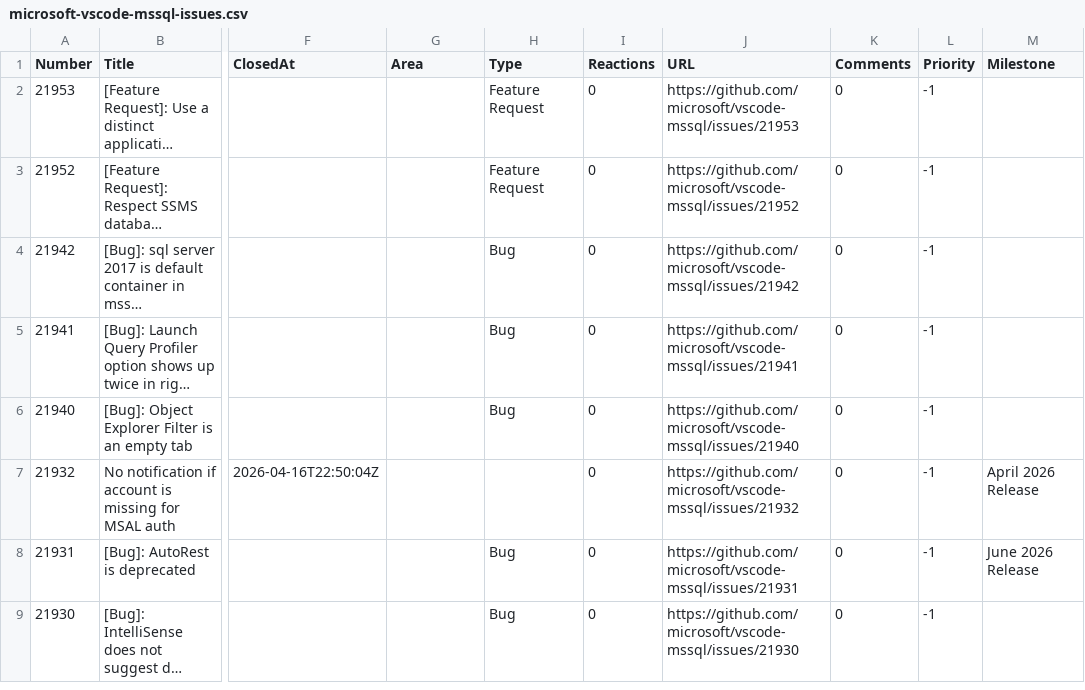
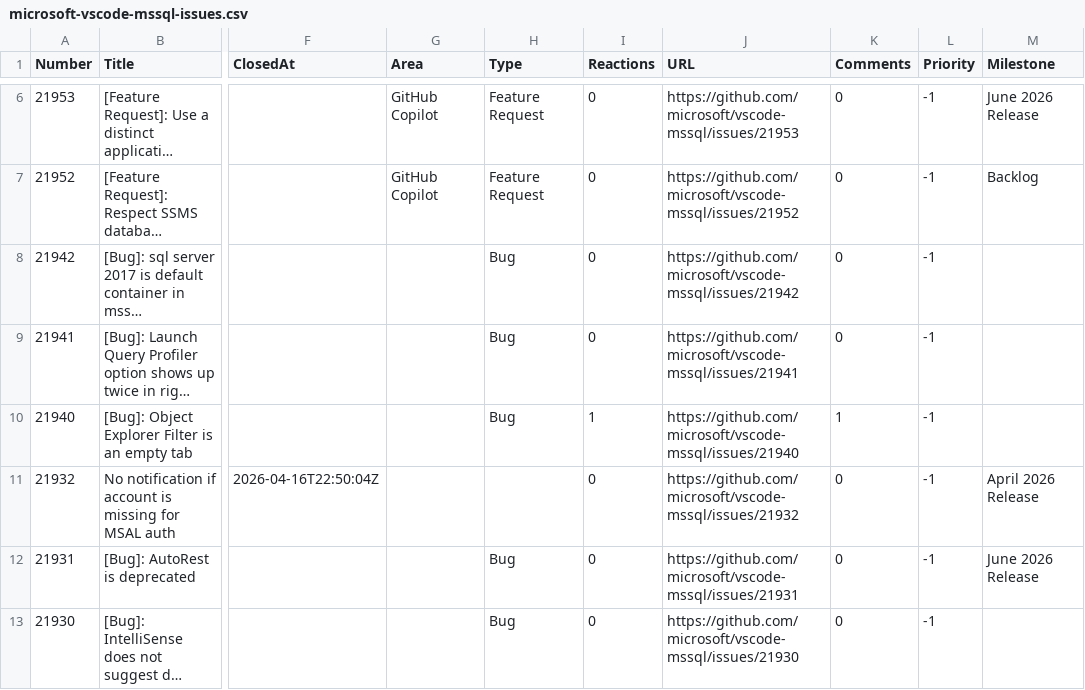
Before and after one commit to aasimkhan30/vscode-mssql-issues, a CSV file: microsoft-vscode-mssql-issues.csv, drawn as a sheet; only a part is shown, gaps mark what is left out; long unchanged cells end in …; addresses are those after the commit; the diff covers the shown part only; the diff names each change by its address in the sheet, - before the commit and + after, or states it on an @@ line.

```diff
--- a/microsoft-vscode-mssql-issues.csv
+++ b/microsoft-vscode-mssql-issues.csv
-G6:G7 (Area): (empty)
+G6:G7 (Area): GitHub Copilot
-M6 (Milestone): (empty)
+M6 (Milestone): June 2026 Release
-M7 (Milestone): (empty)
+M7 (Milestone): Backlog
-I10 (Reactions): 0
+I10 (Reactions): 1
-K10 (Comments): 0
+K10 (Comments): 1
```
Also changed, not shown: 4 added rows and 3 edited cells elsewhere in this file, 2 other files.
